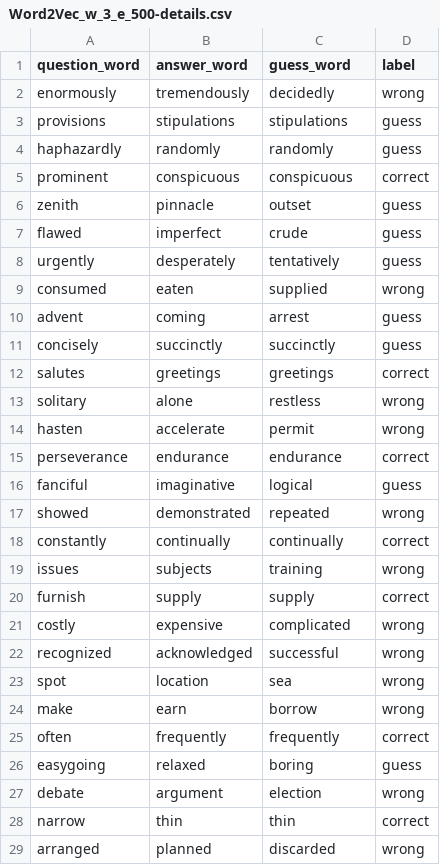
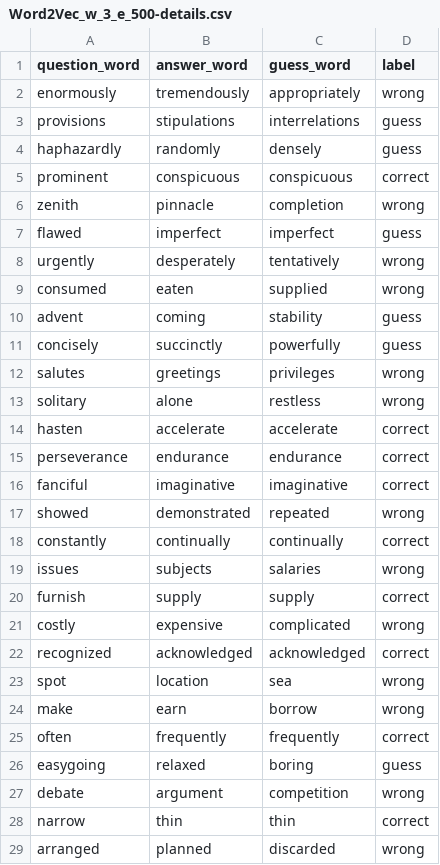
Before and after one commit to MohamadGSalim/COMP472_A2, a CSV file: Word2Vec_w_3_e_500-details.csv, drawn as a sheet; only a part is shown; the diff covers the shown part only.

```diff
--- a/Word2Vec_w_3_e_500-details.csv
+++ b/Word2Vec_w_3_e_500-details.csv
@@ -1,23 +1,23 @@
 question_word,answer_word,guess_word,label
-enormously,tremendously,decidedly,wrong
-provisions,stipulations,stipulations,guess
-haphazardly,randomly,randomly,guess
+enormously,tremendously,appropriately,wrong
+provisions,stipulations,interrelations,guess
+haphazardly,randomly,densely,guess
 prominent,conspicuous,conspicuous,correct
-zenith,pinnacle,outset,guess
-flawed,imperfect,crude,guess
-urgently,desperately,tentatively,guess
+zenith,pinnacle,completion,wrong
+flawed,imperfect,imperfect,guess
+urgently,desperately,tentatively,wrong
 consumed,eaten,supplied,wrong
-advent,coming,arrest,guess
-concisely,succinctly,succinctly,guess
-salutes,greetings,greetings,correct
+advent,coming,stability,guess
+concisely,succinctly,powerfully,guess
+salutes,greetings,privileges,wrong
 solitary,alone,restless,wrong
-hasten,accelerate,permit,wrong
+hasten,accelerate,accelerate,correct
 perseverance,endurance,endurance,correct
-fanciful,imaginative,logical,guess
+fanciful,imaginative,imaginative,correct
 showed,demonstrated,repeated,wrong
 constantly,continually,continually,correct
-issues,subjects,training,wrong
+issues,subjects,salaries,wrong
 furnish,supply,supply,correct
 costly,expensive,complicated,wrong
-recognized,acknowledged,successful,wrong
+recognized,acknowledged,acknowledged,correct
 spot,location,sea,wrong
@@ -26,3 +26,3 @@ often,frequently,frequently,correct
 easygoing,relaxed,boring,guess
-debate,argument,election,wrong
+debate,argument,competition,wrong
 narrow,thin,thin,correct
```
Also changed, not shown: 47 edited cells elsewhere in this file, Word2Vec_w_3_e_25-details.csv, Word2Vec_w_7_e_25-details.csv, 7 other files.
